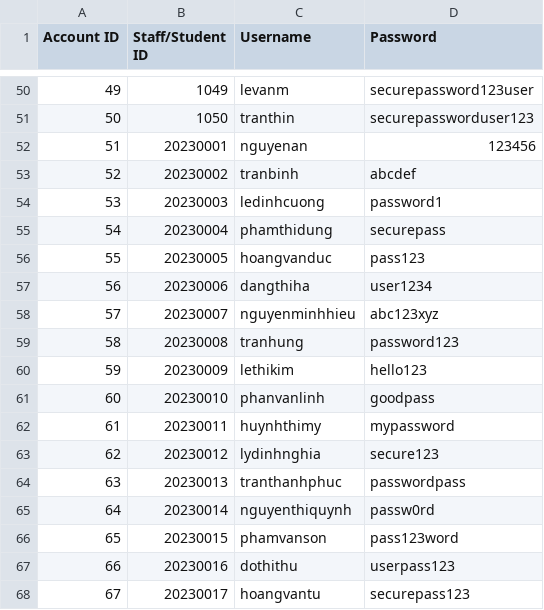
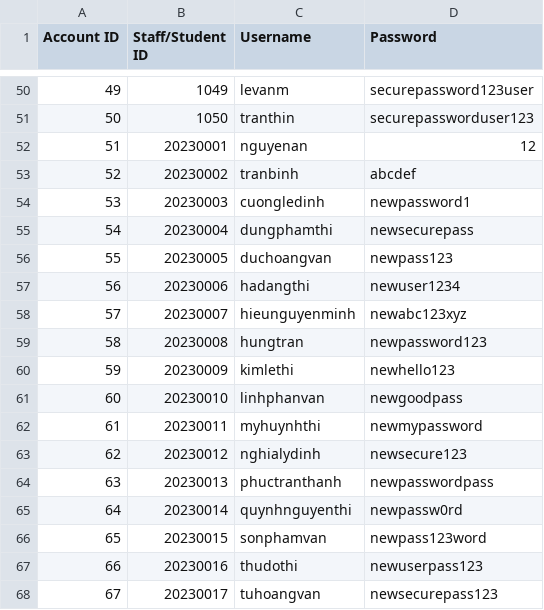
Before and after one commit to thatweirdbush/hcmus-course-management-system, a CSV file: hcmus-course-manager-system/release/account.csv, drawn as a sheet; only a part is shown, gaps mark what is left out; the diff covers the shown part only.

```diff
--- a/hcmus-course-manager-system/release/account.csv
+++ b/hcmus-course-manager-system/release/account.csv
@@ -51,18 +51,18 @@ Account ID, Staff/Student ID, Username, Password
 50,1050,tranthin,securepassworduser123
-51,20230001,nguyenan,123456
+51,20230001,nguyenan,12
 52,20230002,tranbinh,abcdef
-53,20230003,ledinhcuong,password1
-54,20230004,phamthidung,securepass
-55,20230005,hoangvanduc,pass123
-56,20230006,dangthiha,user1234
-57,20230007,nguyenminhhieu,abc123xyz
-58,20230008,tranhung,password123
-59,20230009,lethikim,hello123
-60,20230010,phanvanlinh,goodpass
-61,20230011,huynhthimy,mypassword
-62,20230012,lydinhnghia,secure123
-63,20230013,tranthanhphuc,passwordpass
-64,20230014,nguyenthiquynh,passw0rd
-65,20230015,phamvanson,pass123word
-66,20230016,dothithu,userpass123
-67,20230017,hoangvantu,securepass123
+53,20230003,cuongledinh,newpassword1
+54,20230004,dungphamthi,newsecurepass
+55,20230005,duchoangvan,newpass123
+56,20230006,hadangthi,newuser1234
+57,20230007,hieunguyenminh,newabc123xyz
+58,20230008,hungtran,newpassword123
+59,20230009,kimlethi,newhello123
+60,20230010,linhphanvan,newgoodpass
+61,20230011,myhuynhthi,newmypassword
+62,20230012,nghialydinh,newsecure123
+63,20230013,phuctranthanh,newpasswordpass
+64,20230014,quynhnguyenthi,newpassw0rd
+65,20230015,sonphamvan,newpass123word
+66,20230016,thudothi,newuserpass123
+67,20230017,tuhoangvan,newsecurepass123
```
Also changed, not shown: 66 edited cells elsewhere in this file, hcmus-course-manager-system/data/scoreboard.csv, hcmus-course-manager-system/release/class.csv, 13 other files.
